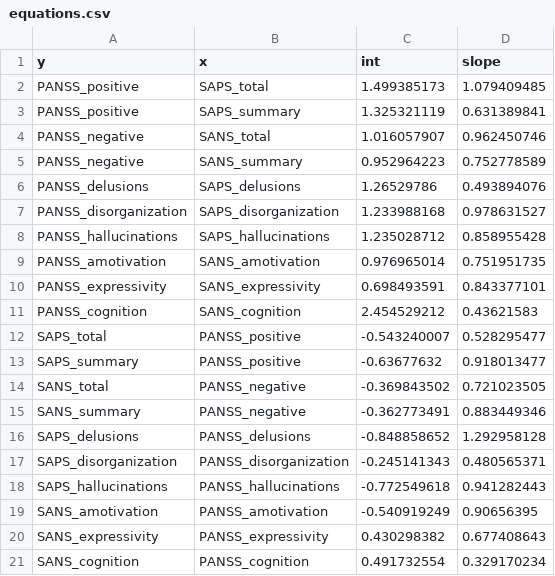
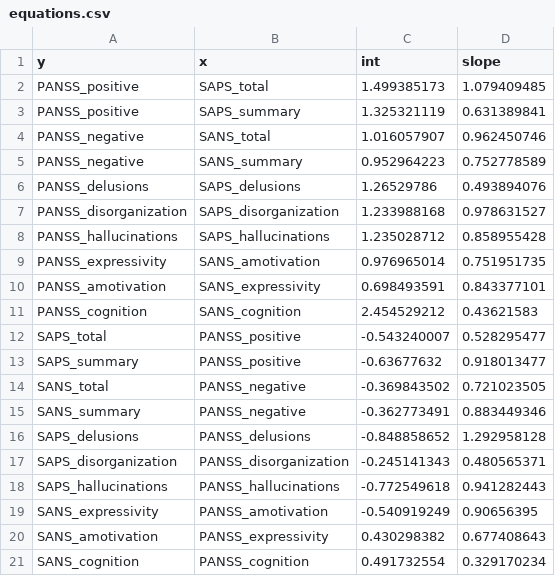
Before and after one commit to pnplab/convert_app, a CSV file: equations.csv, drawn as a sheet.

Commit message:
inversion amotivation expressivity

```diff
--- a/equations.csv
+++ b/equations.csv
@@ -8,4 +8,4 @@ PANSS_disorganization,SAPS_disorganization,1.233988168,0.978631527
 PANSS_hallucinations,SAPS_hallucinations,1.235028712,0.858955428
-PANSS_amotivation,SANS_amotivation,0.976965014,0.751951735
-PANSS_expressivity,SANS_expressivity,0.698493591,0.843377101
+PANSS_expressivity,SANS_amotivation,0.976965014,0.751951735
+PANSS_amotivation,SANS_expressivity,0.698493591,0.843377101
 PANSS_cognition,SANS_cognition,2.454529212,0.43621583
@@ -18,4 +18,4 @@ SAPS_disorganization,PANSS_disorganization,-0.245141343,0.480565371
 SAPS_hallucinations,PANSS_hallucinations,-0.772549618,0.941282443
-SANS_amotivation,PANSS_amotivation,-0.540919249,0.90656395
-SANS_expressivity,PANSS_expressivity,0.430298382,0.677408643
+SANS_expressivity,PANSS_amotivation,-0.540919249,0.90656395
+SANS_amotivation,PANSS_expressivity,0.430298382,0.677408643
 SANS_cognition,PANSS_cognition,0.491732554,0.329170234
```
Also changed, not shown: 2 other files.
